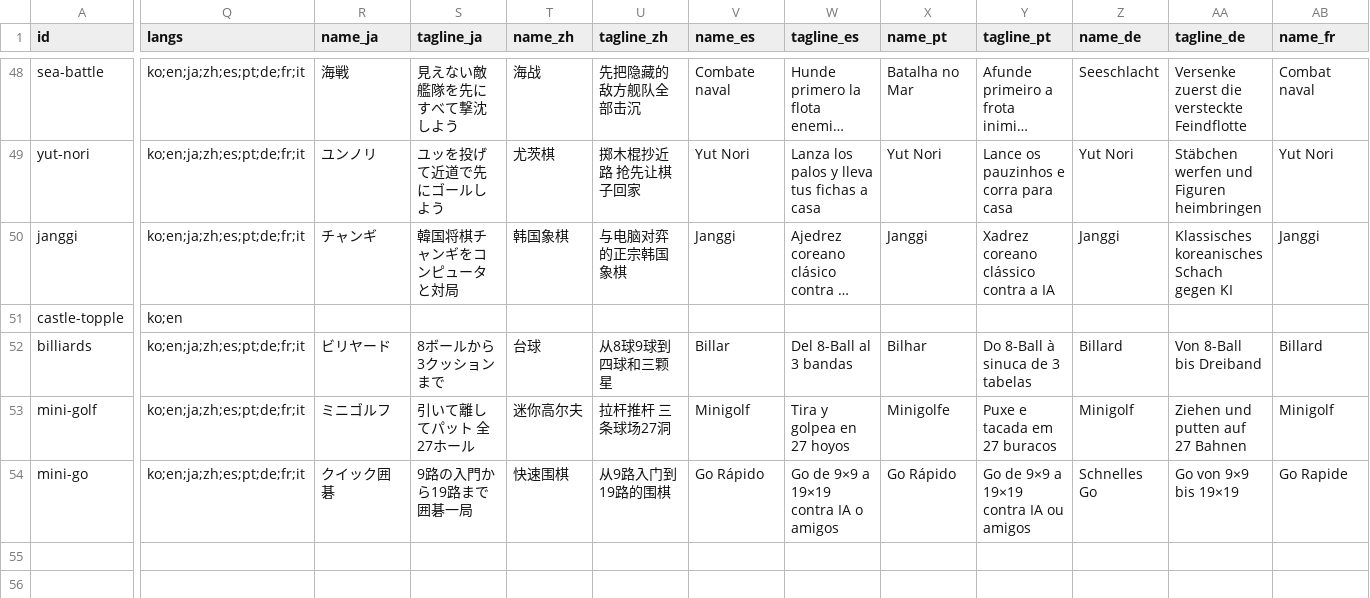
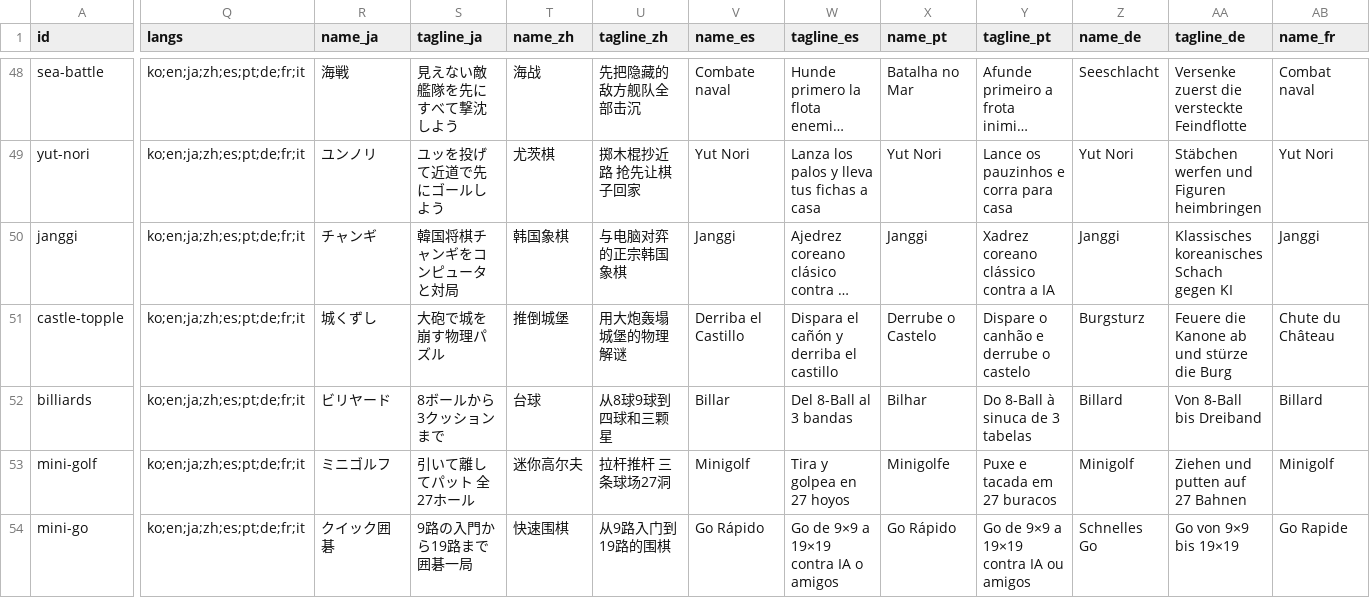
Before and after one commit to fadongkwon-soft/fadongkwon-soft.github.io, a CSV file: apps.csv, drawn as a sheet; only a part is shown, gaps mark what is left out; long unchanged cells end in …; the diff covers the shown part only; the diff names each change by its address in the sheet, - before the commit and + after, or states it on an @@ line.

```diff
--- a/apps.csv
+++ b/apps.csv
-Q51 (langs): ko;en
+Q51 (langs): ko;en;ja;zh;es;pt;de;fr;it
-R51 (name_ja): (empty)
+R51 (name_ja): 城くずし
-S51 (tagline_ja): (empty)
+S51 (tagline_ja): 大砲で城を崩す物理パズル
-T51 (name_zh): (empty)
+T51 (name_zh): 推倒城堡
-U51 (tagline_zh): (empty)
+U51 (tagline_zh): 用大炮轰塌城堡的物理解谜
-V51 (name_es): (empty)
+V51 (name_es): Derriba el Castillo
-W51 (tagline_es): (empty)
+W51 (tagline_es): Dispara el cañón y derriba el castillo
-X51 (name_pt): (empty)
+X51 (name_pt): Derrube o Castelo
-Y51 (tagline_pt): (empty)
+Y51 (tagline_pt): Dispare o canhão e derrube o castelo
-Z51 (name_de): (empty)
+Z51 (name_de): Burgsturz
-AA51 (tagline_de): (empty)
+AA51 (tagline_de): Feuere die Kanone ab und stürze die Burg
-AB51 (name_fr): (empty)
+AB51 (name_fr): Chute du Château
```
Also changed, not shown: 4 edited cells elsewhere in this file, 1 other file.
